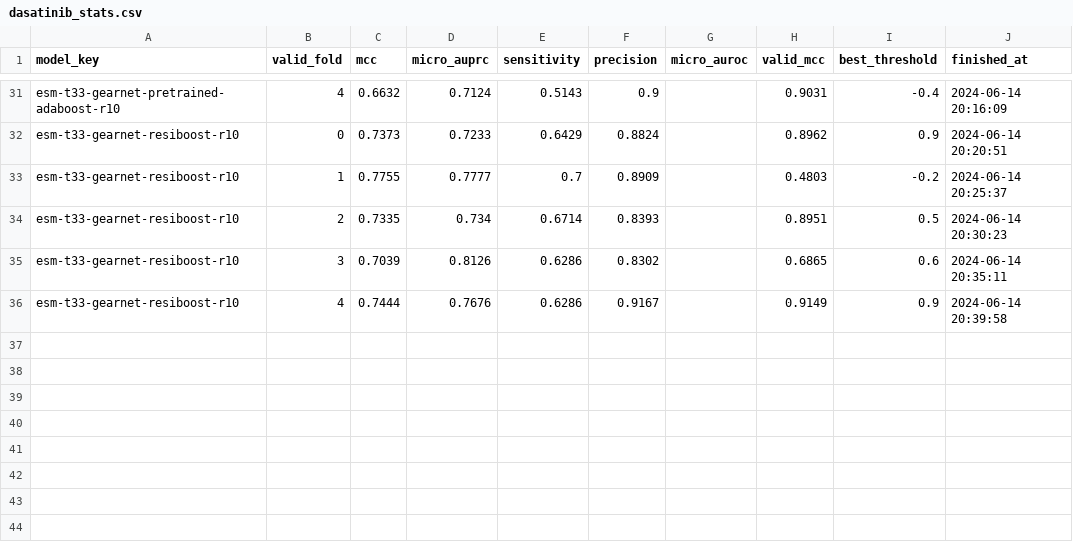
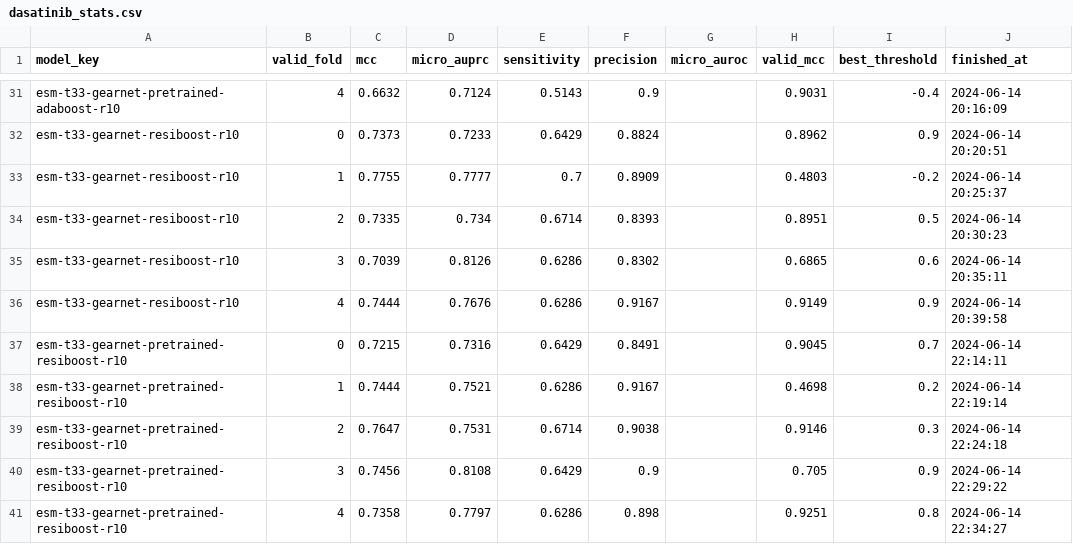
Before and after one commit to dlwocks31/MultiviewATPBind, a CSV file: result/dasatinib_stats.csv, drawn as a sheet; only a part is shown, gaps mark what is left out.

```diff
--- a/result/dasatinib_stats.csv
+++ b/result/dasatinib_stats.csv
@@ -36 +36,6 @@ esm-t33-gearnet-resiboost-r10,3,0.7039,0.8126,0.6286,0.8302,,0.6865,0.6,2024-06-
 esm-t33-gearnet-resiboost-r10,4,0.7444,0.7676,0.6286,0.9167,,0.9149,0.9,2024-06-14 20:39:58
+esm-t33-gearnet-pretrained-resiboost-r10,0,0.7215,0.7316,0.6429,0.8491,,0.9045,0.7,2024-06-14 22:14:11
+esm-t33-gearnet-pretrained-resiboost-r10,1,0.7444,0.7521,0.6286,0.9167,,0.4698,0.2,2024-06-14 22:19:14
+esm-t33-gearnet-pretrained-resiboost-r10,2,0.7647,0.7531,0.6714,0.9038,,0.9146,0.3,2024-06-14 22:24:18
+esm-t33-gearnet-pretrained-resiboost-r10,3,0.7456,0.8108,0.6429,0.9,,0.705,0.9,2024-06-14 22:29:22
+esm-t33-gearnet-pretrained-resiboost-r10,4,0.7358,0.7797,0.6286,0.898,,0.9251,0.8,2024-06-14 22:34:27
```
Also changed, not shown: result/atpbind3d_stats.csv, result/bosutinib_stats.csv, 8 other files.
